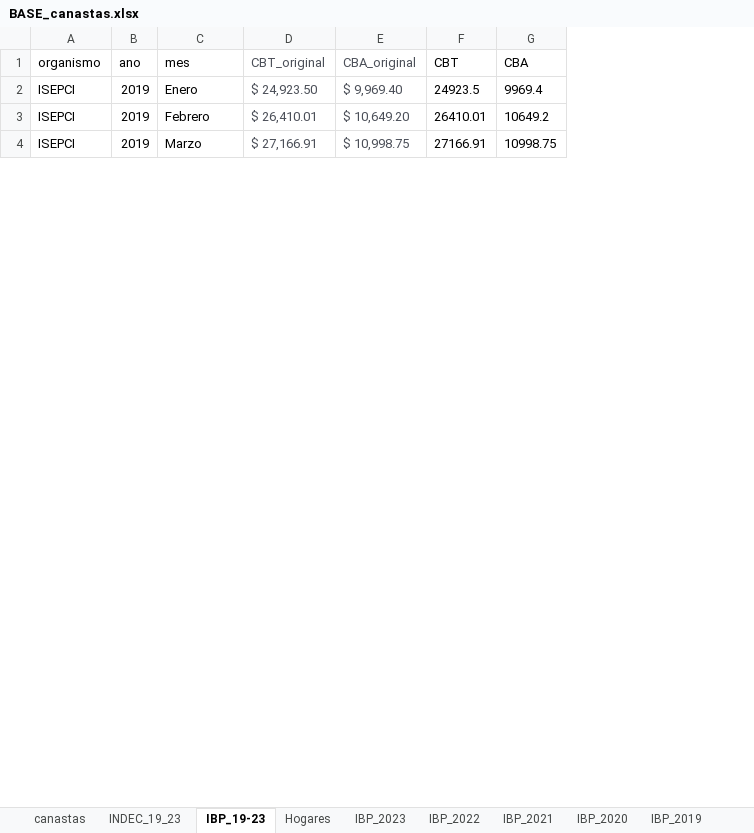
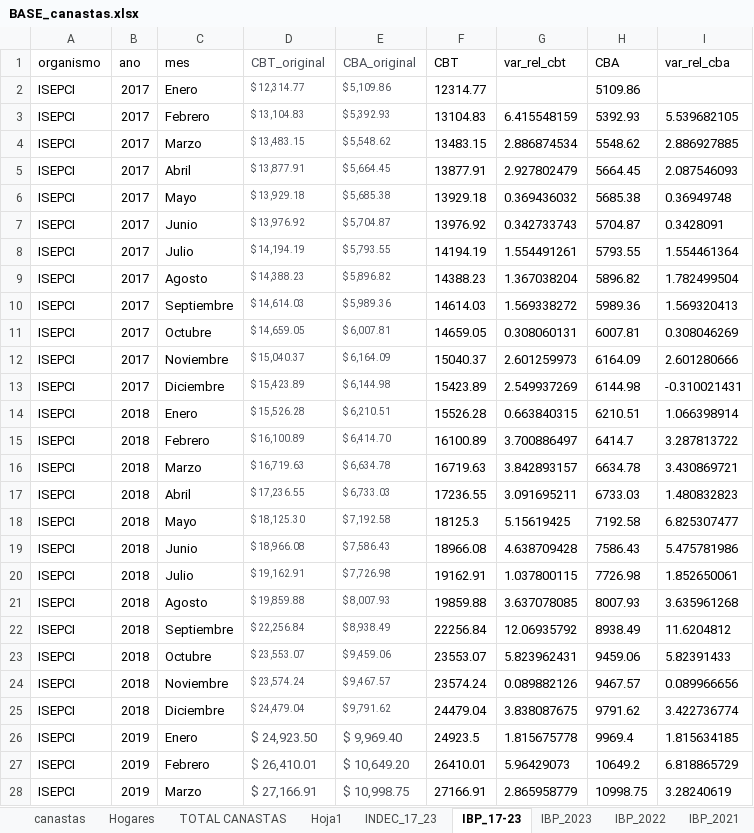
Before and after one commit to SoyAndrea/Indicadores-economicos, an Excel workbook: data/BASE_canastas.xlsx, sheet IBP_17-23, drawn as a sheet; only a part is shown; values as stored, in another font and other column widths than the file's, no borders; the diff covers the shown part only; the diff names each change by its address in the sheet, - before the commit and + after, or states it on an @@ line.

```diff
--- a/data/BASE_canastas.xlsx (sheet IBP_17-23)
+++ b/data/BASE_canastas.xlsx (sheet IBP_17-23)
-sheet tab: INDEC_19_23
+sheet tab: INDEC_17_23
-sheet tab: IBP_19-23
+sheet tab: IBP_17-23
+sheet tab: TOTAL CANASTAS
+sheet tab: Hoja1
@@ sheet tab order changed: canastas | Hogares | TOTAL CANASTAS | Hoja1 | INDEC_17_23 | IBP_17-23 | IBP_2023 | IBP_2022 | IBP_2021 @@
+column G (var_rel_cbt), rows 26-28: 1.815675778 | 5.96429073 | 2.865958779
+column I (var_rel_cba), rows 26-28: 1.815634185 | 6.818865729 | 3.28240619
+row 2: ISEPCI | 2017 | Enero | $ 12,314.77 | $ 5,109.86 | 12314.77 |  | 5109.86
+row 3: ISEPCI | 2017 | Febrero | $ 13,104.83 | $ 5,392.93 | 13104.83 | 6.415548159 | 5392.93 | 5.539682105
+row 4: ISEPCI | 2017 | Marzo | $ 13,483.15 | $ 5,548.62 | 13483.15 | 2.886874534 | 5548.62 | 2.886927885
+row 5: ISEPCI | 2017 | Abril | $ 13,877.91 | $ 5,664.45 | 13877.91 | 2.927802479 | 5664.45 | 2.087546093
+row 6: ISEPCI | 2017 | Mayo | $ 13,929.18 | $ 5,685.38 | 13929.18 | 0.369436032 | 5685.38 | 0.36949748
+row 7: ISEPCI | 2017 | Junio | $ 13,976.92 | $ 5,704.87 | 13976.92 | 0.342733743 | 5704.87 | 0.3428091
+row 8: ISEPCI | 2017 | Julio | $ 14,194.19 | $ 5,793.55 | 14194.19 | 1.554491261 | 5793.55 | 1.554461364
+row 9: ISEPCI | 2017 | Agosto | $ 14,388.23 | $ 5,896.82 | 14388.23 | 1.367038204 | 5896.82 | 1.782499504
+row 10: ISEPCI | 2017 | Septiembre | $ 14,614.03 | $ 5,989.36 | 14614.03 | 1.569338272 | 5989.36 | 1.569320413
+row 11: ISEPCI | 2017 | Octubre | $ 14,659.05 | $ 6,007.81 | 14659.05 | 0.308060131 | 6007.81 | 0.308046269
+row 12: ISEPCI | 2017 | Noviembre | $ 15,040.37 | $ 6,164.09 | 15040.37 | 2.601259973 | 6164.09 | 2.601280666
+row 13: ISEPCI | 2017 | Diciembre | $ 15,423.89 | $ 6,144.98 | 15423.89 | 2.549937269 | 6144.98 | -0.310021431
+row 14: ISEPCI | 2018 | Enero | $ 15,526.28 | $ 6,210.51 | 15526.28 | 0.663840315 | 6210.51 | 1.066398914
+row 15: ISEPCI | 2018 | Febrero | $ 16,100.89 | $ 6,414.70 | 16100.89 | 3.700886497 | 6414.7 | 3.287813722
+row 16: ISEPCI | 2018 | Marzo | $ 16,719.63 | $ 6,634.78 | 16719.63 | 3.842893157 | 6634.78 | 3.430869721
+row 17: ISEPCI | 2018 | Abril | $ 17,236.55 | $ 6,733.03 | 17236.55 | 3.091695211 | 6733.03 | 1.480832823
+row 18: ISEPCI | 2018 | Mayo | $ 18,125.30 | $ 7,192.58 | 18125.3 | 5.15619425 | 7192.58 | 6.825307477
+row 19: ISEPCI | 2018 | Junio | $ 18,966.08 | $ 7,586.43 | 18966.08 | 4.638709428 | 7586.43 | 5.475781986
+row 20: ISEPCI | 2018 | Julio | $ 19,162.91 | $ 7,726.98 | 19162.91 | 1.037800115 | 7726.98 | 1.852650061
+row 21: ISEPCI | 2018 | Agosto | $ 19,859.88 | $ 8,007.93 | 19859.88 | 3.637078085 | 8007.93 | 3.635961268
+row 22: ISEPCI | 2018 | Septiembre | $ 22,256.84 | $ 8,938.49 | 22256.84 | 12.06935792 | 8938.49 | 11.6204812
+row 23: ISEPCI | 2018 | Octubre | $ 23,553.07 | $ 9,459.06 | 23553.07 | 5.823962431 | 9459.06 | 5.82391433
+row 24: ISEPCI | 2018 | Noviembre | $ 23,574.24 | $ 9,467.57 | 23574.24 | 0.089882126 | 9467.57 | 0.089966656
+row 25: ISEPCI | 2018 | Diciembre | $ 24,479.04 | $ 9,791.62 | 24479.04 | 3.838087675 | 9791.62 | 3.422736774
```
Also changed, not shown: 2 edited cells elsewhere in this sheet, sheet INDEC_17_23, other sheet tabs, 3 other files.
